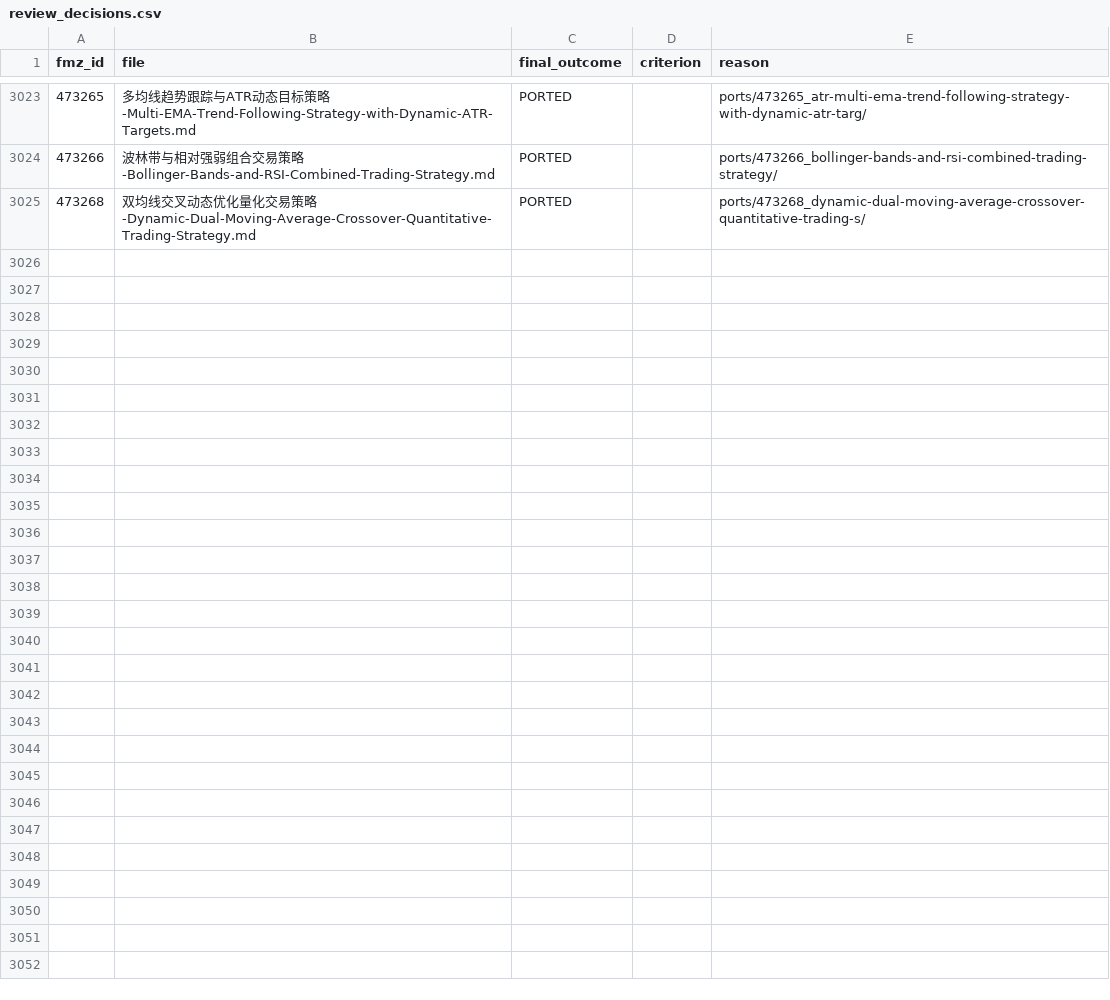
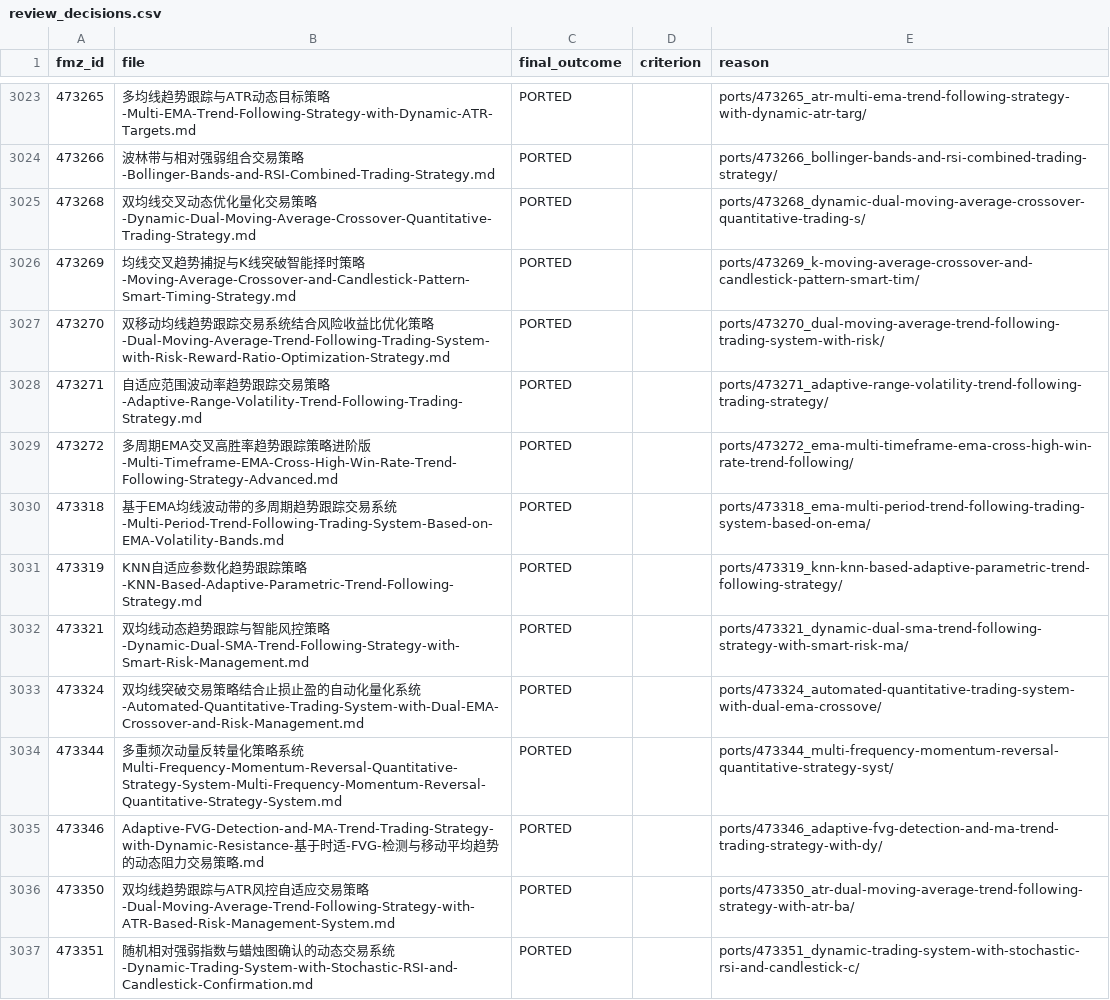
Before and after one commit to r35t1tut0r0rb15-gif/fmz-strategies, a CSV file: review_decisions.csv, drawn as a sheet; only a part is shown, gaps mark what is left out.

```diff
--- a/review_decisions.csv
+++ b/review_decisions.csv
@@ -3025 +3025,13 @@ fmz_id,file,final_outcome,criterion,reason
 473268,双均线交叉动态优化量化交易策略-Dynamic-Dual-Moving-Average-Crossover-Quantitative-Trading-Strategy.md,PORTED,,ports/473268_dynamic-dual-moving-average-crossover-quantitative-trading-s/
+473269,均线交叉趋势捕捉与K线突破智能择时策略-Moving-Average-Crossover-and-Candlestick-Pattern-Smart-Timing-Strategy.md,PORTED,,ports/473269_k-moving-average-crossover-and-candlestick-pattern-smart-tim/
+473270,双移动均线趋势跟踪交易系统结合风险收益比优化策略-Dual-Moving-Average-Trend-Following-Trading-System-with-Risk-Reward-Ratio-Optimization-Strategy.md,PORTED,,ports/473270_dual-moving-average-trend-following-trading-system-with-risk/
+473271,自适应范围波动率趋势跟踪交易策略-Adaptive-Range-Volatility-Trend-Following-Trading-Strategy.md,PORTED,,ports/473271_adaptive-range-volatility-trend-following-trading-strategy/
+473272,多周期EMA交叉高胜率趋势跟踪策略进阶版-Multi-Timeframe-EMA-Cross-High-Win-Rate-Trend-Following-Strategy-Advanced.md,PORTED,,ports/473272_ema-multi-timeframe-ema-cross-high-win-rate-trend-following/
+473318,基于EMA均线波动带的多周期趋势跟踪交易系统-Multi-Period-Trend-Following-Trading-System-Based-on-EMA-Volatility-Bands.md,PORTED,,ports/473318_ema-multi-period-trend-following-trading-system-based-on-ema/
+473319,KNN自适应参数化趋势跟踪策略-KNN-Based-Adaptive-Parametric-Trend-Following-Strategy.md,PORTED,,ports/473319_knn-knn-based-adaptive-parametric-trend-following-strategy/
+473321,双均线动态趋势跟踪与智能风控策略-Dynamic-Dual-SMA-Trend-Following-Strategy-with-Smart-Risk-Management.md,PORTED,,ports/473321_dynamic-dual-sma-trend-following-strategy-with-smart-risk-ma/
+473324,双均线突破交易策略结合止损止盈的自动化量化系统-Automated-Quantitative-Trading-System-with-Dual-EMA-Crossover-and-Risk-Management.md,PORTED,,ports/473324_automated-quantitative-trading-system-with-dual-ema-crossove/
+473344,多重频次动量反转量化策略系统Multi-Frequency-Momentum-Reversal-Quantitative-Strategy-System-Multi-Frequency-Momentum-Reversal-Quantitative-Strategy-System.md,PORTED,,ports/473344_multi-frequency-momentum-reversal-quantitative-strategy-syst/
+473346,Adaptive-FVG-Detection-and-MA-Trend-Trading-Strategy-with-Dynamic-Resistance-基于时适-FVG-检测与移动平均趋势的动态阻力交易策略.md,PORTED,,ports/473346_adaptive-fvg-detection-and-ma-trend-trading-strategy-with-dy/
+473350,双均线趋势跟踪与ATR风控自适应交易策略-Dual-Moving-Average-Trend-Following-Strategy-with-ATR-Based-Risk-Management-System.md,PORTED,,ports/473350_atr-dual-moving-average-trend-following-strategy-with-atr-ba/
+473351,随机相对强弱指数与蜡烛图确认的动态交易系统-Dynamic-Trading-System-with-Stochastic-RSI-and-Candlestick-Confirmation.md,PORTED,,ports/473351_dynamic-trading-system-with-stochastic-rsi-and-candlestick-c/
```
Also changed, not shown: 51 other files.
